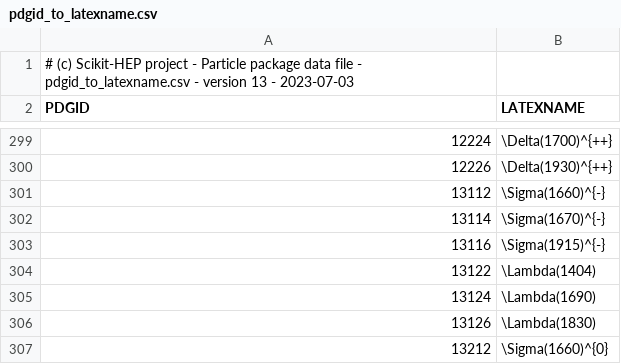
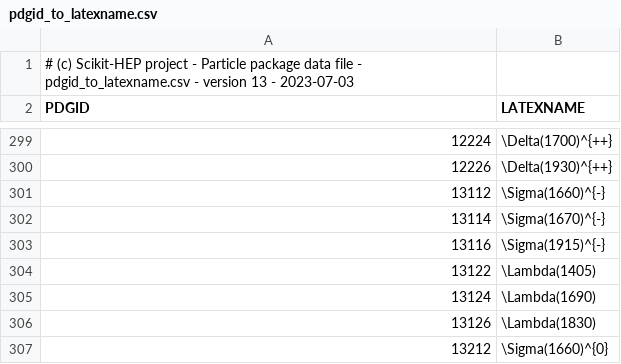
Before and after one commit to scikit-hep/particle, a CSV file: src/particle/data/pdgid_to_latexname.csv, drawn as a sheet; only a part is shown, gaps mark what is left out.

```diff
--- a/src/particle/data/pdgid_to_latexname.csv
+++ b/src/particle/data/pdgid_to_latexname.csv
@@ -303,3 +303,3 @@ PDGID,LATEXNAME
 13116,\Sigma(1915)^{-}
-13122,\Lambda(1404)
+13122,\Lambda(1405)
 13124,\Lambda(1690)
```
Also changed, not shown: src/particle/data/conversions.csv, src/particle/data/particle2021.csv, 2 other files.
